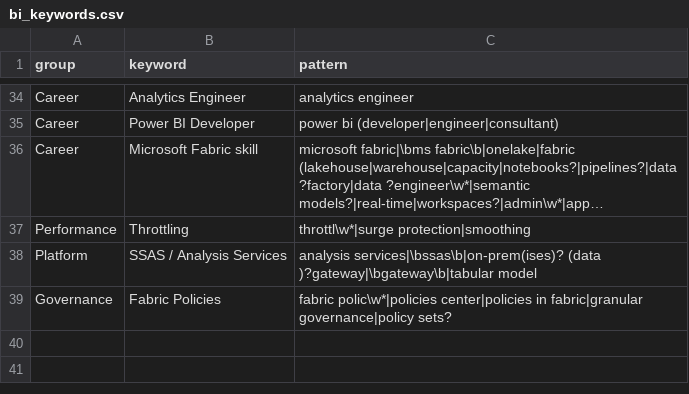
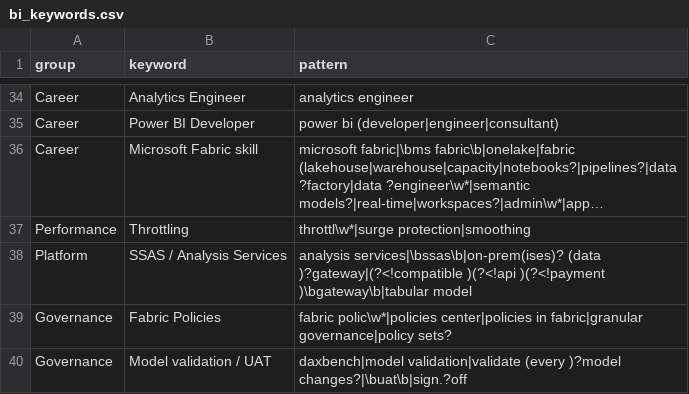
Before and after one commit to truongnhat/pnj-price-feed, a CSV file: data/bi_keywords.csv, drawn as a sheet; only a part is shown, gaps mark what is left out; long unchanged cells end in …; the diff names each change by its address in the sheet, - before the commit and + after, or states it on an @@ line.

Commit message:
C60: SSAS watchlist excludes S3/API/payment gateway; C55: add Model validation / UAT keyword + tests (#32)

```diff
--- a/data/bi_keywords.csv
+++ b/data/bi_keywords.csv
-C38 (pattern): …services|\bssas\b|on-prem(ises)? (data )?gateway|\bgateway\b|tabular model
+C38 (pattern): …services|\bssas\b|on-prem(ises)? (data )?gateway|(?<!compatible )(?<!api )(?<!payment )\bgateway\b|tabular model
+row 40: Governance | Model validation / UAT | daxbench|model validation|validate (every )?model changes?|\buat\b|sign.?off
```
Also changed, not shown: 1 other file.
